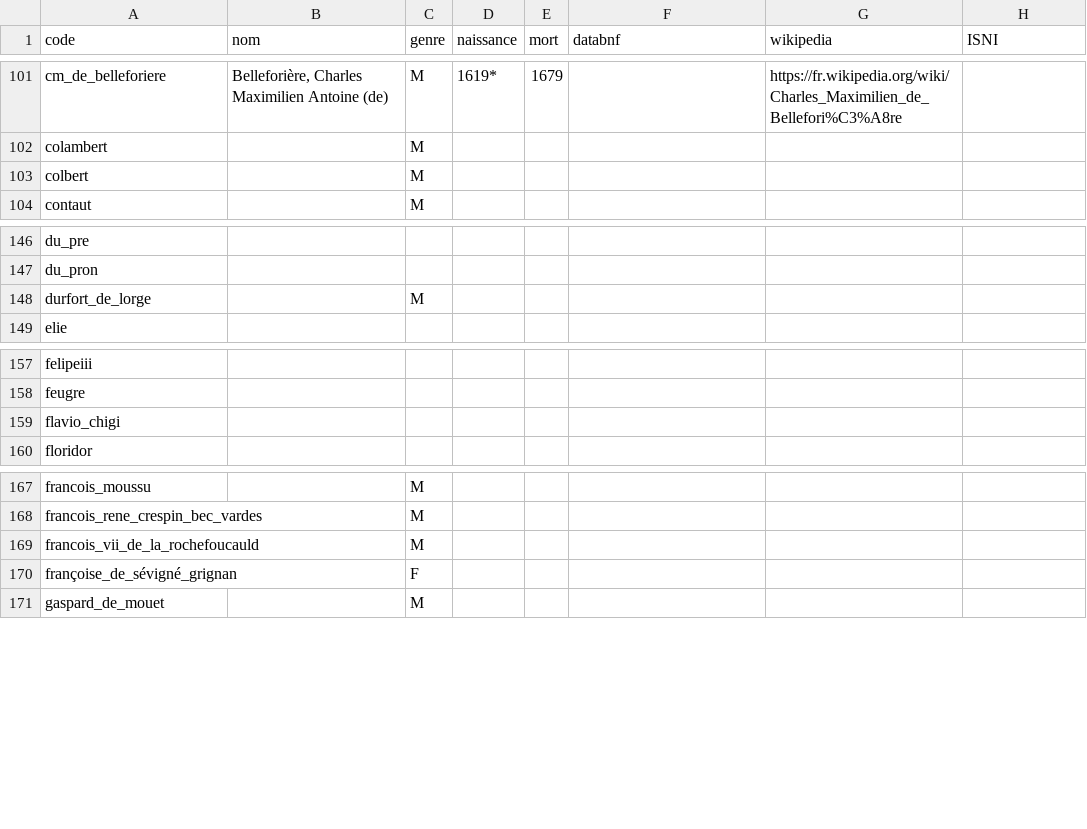
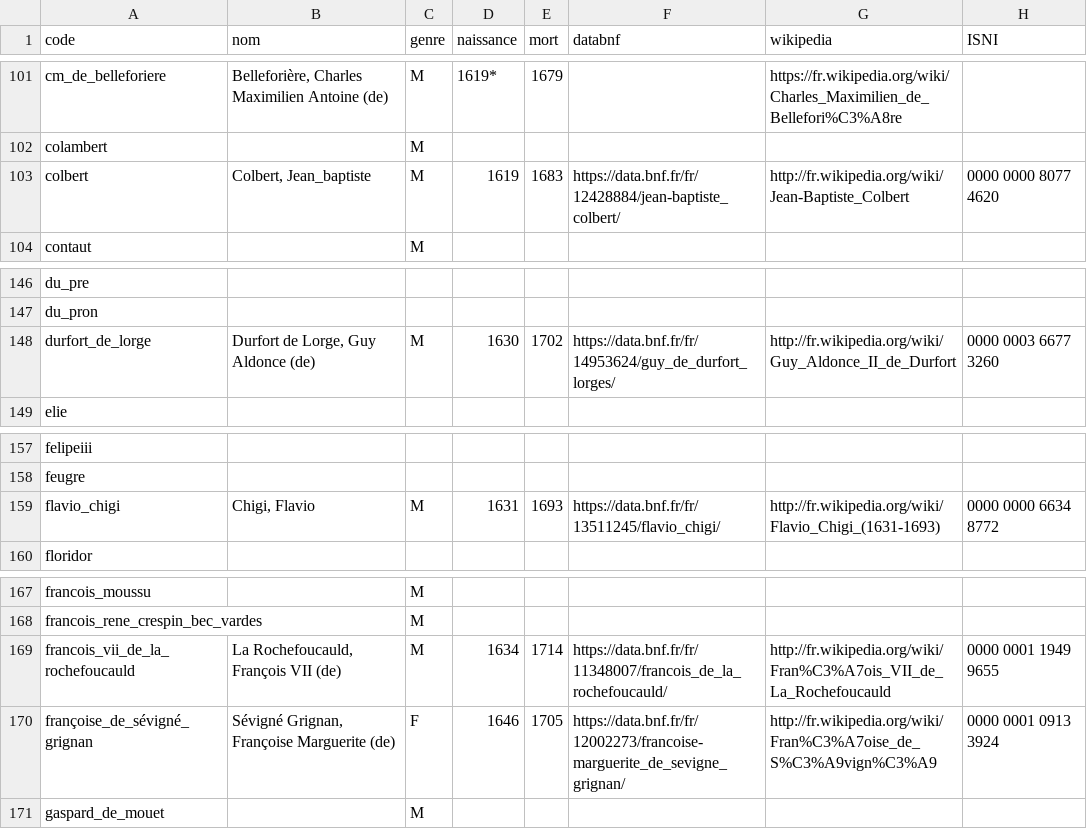
Before and after one commit to fetes17/merveilles17, a TSV file: index/personne.tsv, drawn as a sheet; only a part is shown, gaps mark what is left out; the diff covers the shown part only.

Commit message:
Update personne.tsv

```diff
--- a/index/personne.tsv
+++ b/index/personne.tsv
@@ -102,3 +102,3 @@ cm_de_belleforiere	Belleforière, Charles Maximilien Antoine (de)	M	1619*	1679
 colambert		M					
-colbert		M					
+colbert	Colbert, Jean_baptiste	M	1619	1683	https://data.bnf.fr/fr/12428884/jean-baptiste_colbert/	http://fr.wikipedia.org/wiki/Jean-Baptiste_Colbert	0000 0000 8077 4620
 contaut		M					
@@ -147,3 +147,3 @@ du_pre
 du_pron							
-durfort_de_lorge		M					
+durfort_de_lorge	Durfort de Lorge, Guy Aldonce (de)	M	1630	1702	https://data.bnf.fr/fr/14953624/guy_de_durfort_lorges/	http://fr.wikipedia.org/wiki/Guy_Aldonce_II_de_Durfort	0000 0003 6677 3260
 elie							
@@ -158,3 +158,3 @@ felipeiii
 feugre							
-flavio_chigi							
+flavio_chigi	Chigi, Flavio	M	1631	1693	https://data.bnf.fr/fr/13511245/flavio_chigi/	http://fr.wikipedia.org/wiki/Flavio_Chigi_(1631-1693)	0000 0000 6634 8772
 floridor							
@@ -168,4 +168,4 @@ francois_moussu		M
 francois_rene_crespin_bec_vardes		M					
-francois_vii_de_la_rochefoucauld		M					
-françoise_de_sévigné_grignan		F					
+francois_vii_de_la_rochefoucauld	La Rochefoucauld, François VII (de)	M	1634	1714	https://data.bnf.fr/fr/11348007/francois_de_la_rochefoucauld/	http://fr.wikipedia.org/wiki/Fran%C3%A7ois_VII_de_La_Rochefoucauld	0000 0001 1949 9655
+françoise_de_sévigné_grignan	Sévigné Grignan, Françoise Marguerite (de)	F	1646	1705	https://data.bnf.fr/fr/12002273/francoise-marguerite_de_sevigne_grignan/	http://fr.wikipedia.org/wiki/Fran%C3%A7oise_de_S%C3%A9vign%C3%A9	0000 0001 0913 3924
 gaspard_de_mouet		M					
```
Also changed, not shown: 5 edited cells elsewhere in this file.
